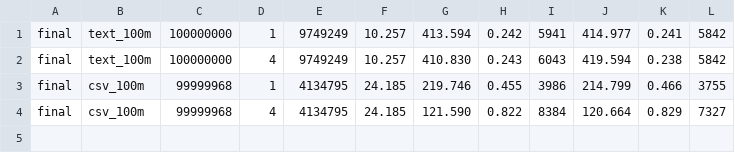
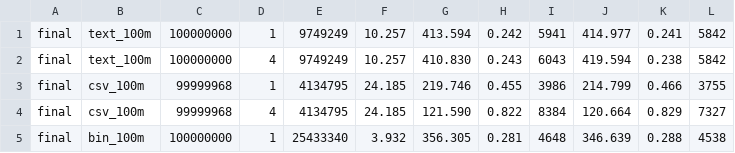
Before and after one commit to adnaneben/kolmo, a CSV file: benchmark/rc3/xmode/final100.csv, drawn as a sheet.

```diff
--- a/benchmark/rc3/xmode/final100.csv
+++ b/benchmark/rc3/xmode/final100.csv
@@ -4 +4,2 @@ final,csv_100m,99999968,1,4134795,24.185,219.746,0.455,3986,214.799,0.466,3755
 final,csv_100m,99999968,4,4134795,24.185,121.590,0.822,8384,120.664,0.829,7327
+final,bin_100m,100000000,1,25433340,3.932,356.305,0.281,4648,346.639,0.288,4538
```
Also changed, not shown: 6 other files.
